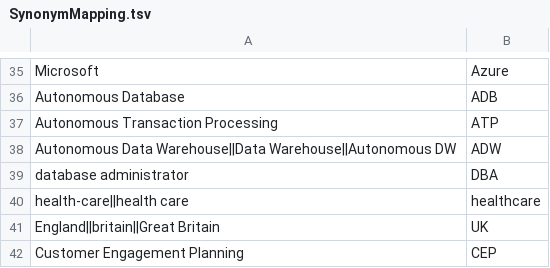
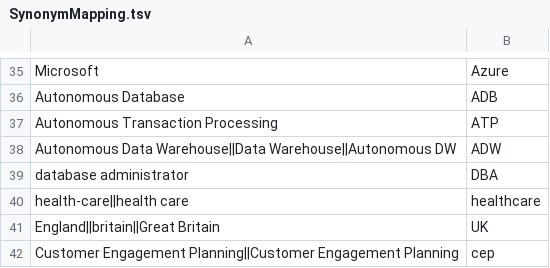
Before and after one commit to saurav-joshi/grok, a TSV file: src/main/resources/SynonymMapping.tsv, drawn as a sheet; only a part is shown, gaps mark what is left out.

```diff
--- a/src/main/resources/SynonymMapping.tsv
+++ b/src/main/resources/SynonymMapping.tsv
@@ -41,2 +41,2 @@ health-care||health care	healthcare
 England||britain||Great Britain	UK
-Customer Engagement Planning	CEP
+Customer Engagement Planning||Customer Engagement Planning	cep
```
Also changed, not shown: 1 other file.
